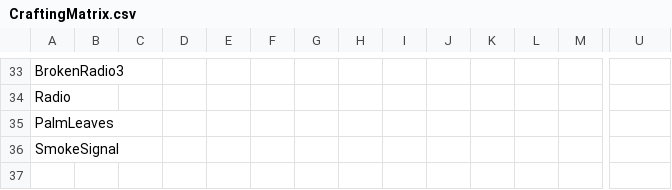
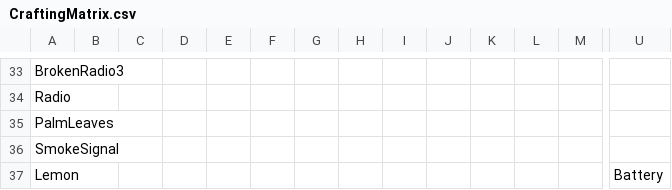
Before and after one commit to micklemacklemore/Marooned, a CSV file: Data/CraftingMatrix.csv, drawn as a sheet; only a part is shown, gaps mark what is left out; rows hold the shown columns only; the diff names each change by its address in the sheet, - before the commit and + after, or states it on an @@ line.

```diff
--- a/Data/CraftingMatrix.csv
+++ b/Data/CraftingMatrix.csv
+row 37: Lemon |  |  |  |  |  |  |  |  |  |  |  |  | Battery
```
Also changed, not shown: 58 other files.
